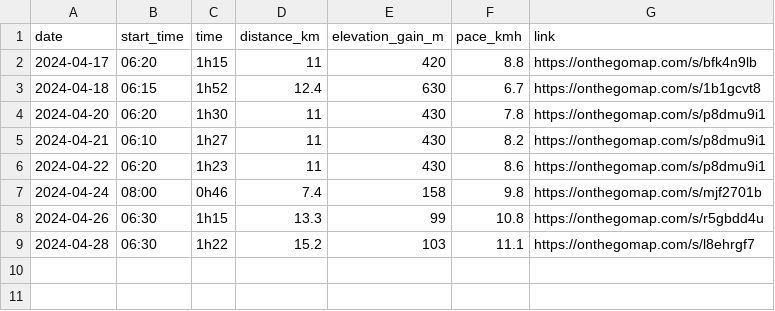
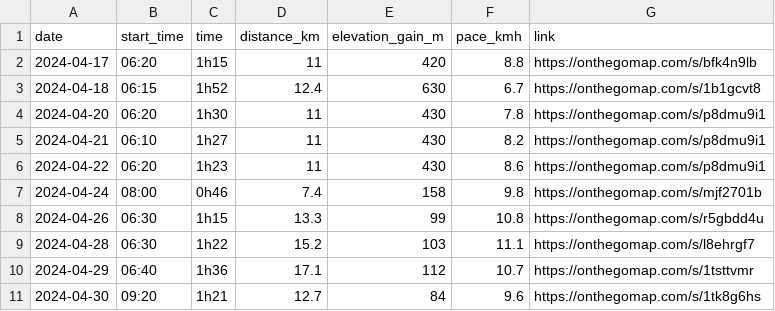
Before and after one commit to nebiyuelias1/Mandarin-progression, a CSV file: runs.csv, drawn as a sheet.

```diff
--- a/runs.csv
+++ b/runs.csv
@@ -9 +9,3 @@ date,start_time,time,distance_km,elevation_gain_m,pace_kmh,link
 2024-04-28,06:30,1h22,15.2,103,11.1,https://onthegomap.com/s/l8ehrgf7
+2024-04-29,06:40,1h36,17.1,112,10.7,https://onthegomap.com/s/1tsttvmr
+2024-04-30,09:20,1h21,12.7,84,9.6,https://onthegomap.com/s/1tk8g6hs
```
Also changed, not shown: daily_summary.csv, streaming_sessions.csv, 8 other files.
